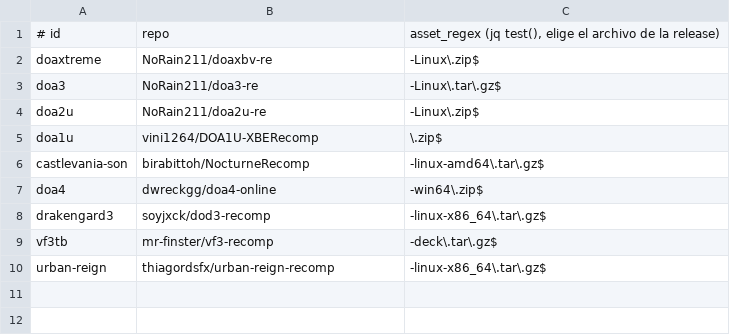
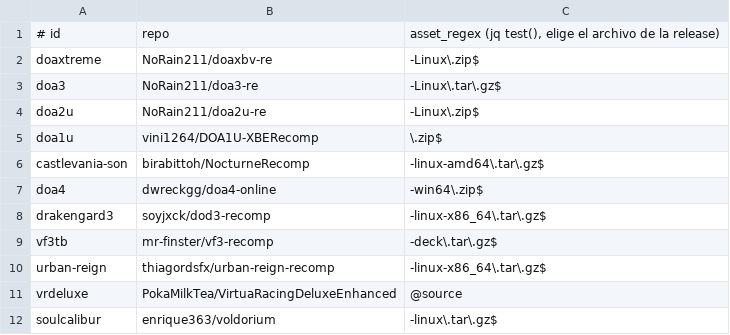
Before and after one commit to jlcampana/steamdeck.ports, a TSV file: ports.tsv, drawn as a sheet.

```diff
--- a/ports.tsv
+++ b/ports.tsv
@@ -10 +10,3 @@ vf3tb	mr-finster/vf3-recomp	-deck\.tar\.gz$
 urban-reign	thiagordsfx/urban-reign-recomp	-linux-x86_64\.tar\.gz$
+vrdeluxe	PokaMilkTea/VirtuaRacingDeluxeEnhanced	@source
+soulcalibur	enrique363/voldorium	-linux\.tar\.gz$
```
Also changed, not shown: 8 other files.
